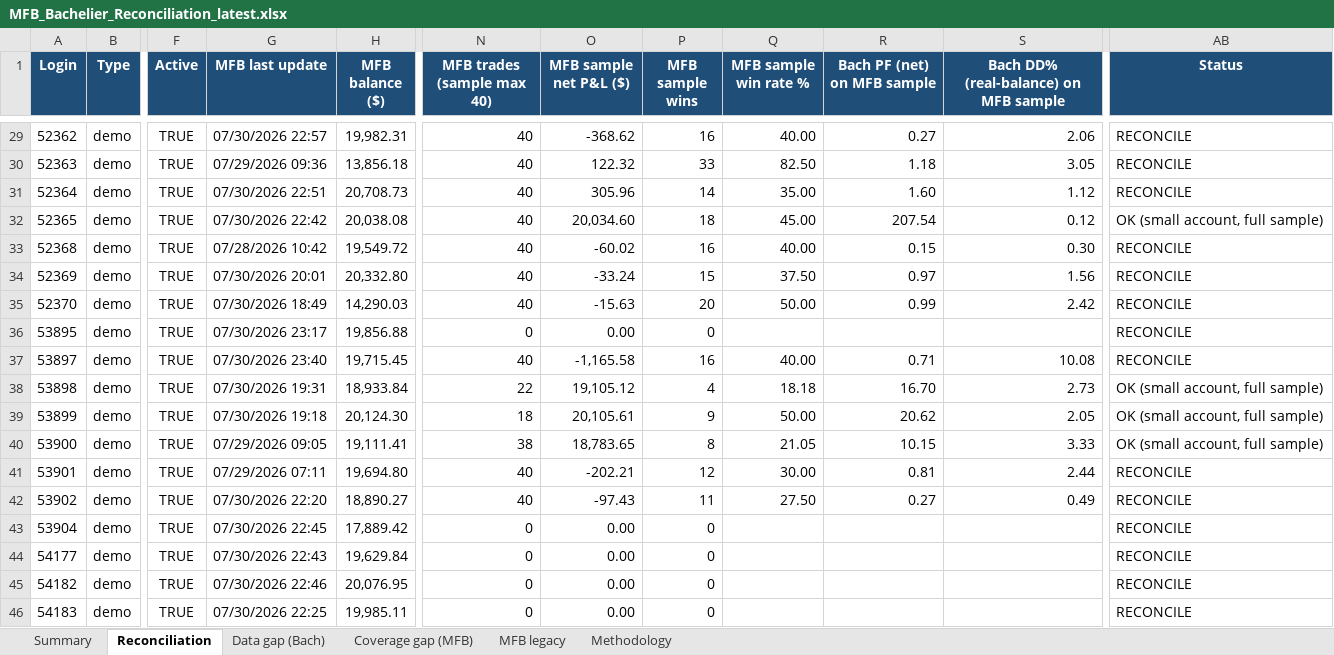
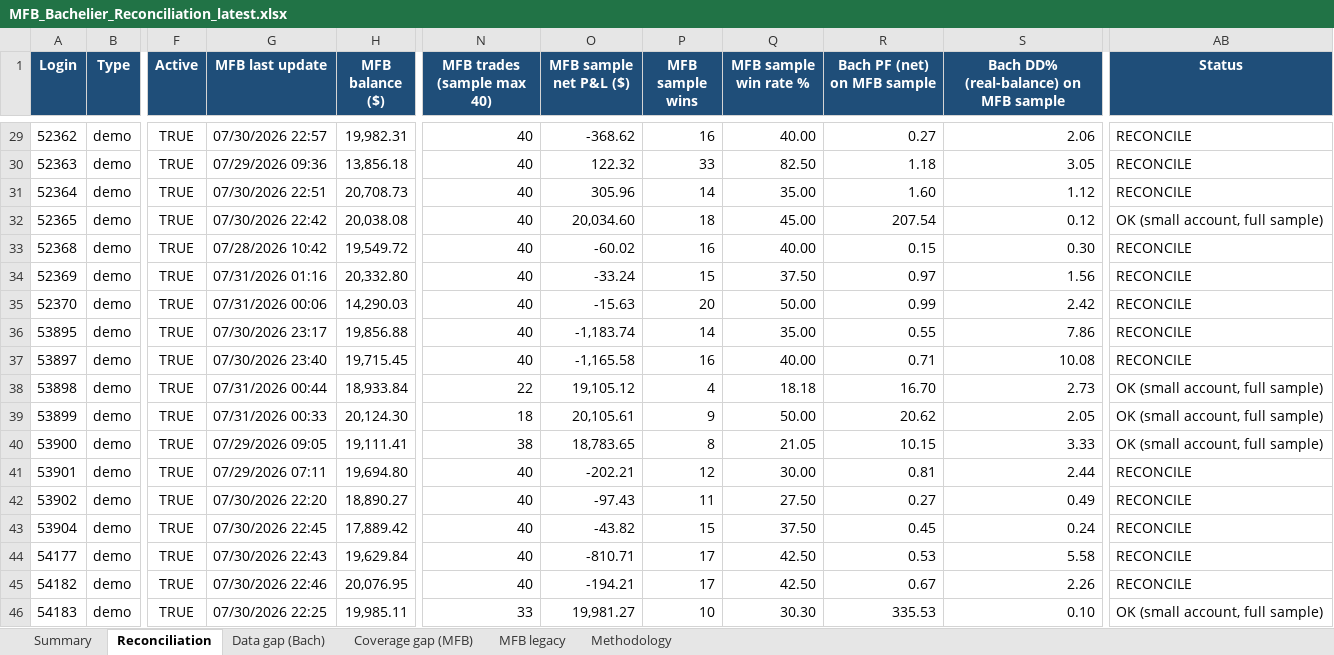
Before and after one commit to TheCryptocrat/bachelier-dashboards, an Excel workbook: MFB_Bachelier_Reconciliation_latest.xlsx, sheet Reconciliation, drawn as a sheet; only a part is shown, gaps mark what is left out; values as stored, in another font and other column widths than the file's, no borders; the diff covers the shown part only; the diff names each change by its address in the sheet, - before the commit and + after, or states it on an @@ line.

Commit message:
Update dashboards — 2026-07-31

```diff
--- a/MFB_Bachelier_Reconciliation_latest.xlsx (sheet Reconciliation)
+++ b/MFB_Bachelier_Reconciliation_latest.xlsx (sheet Reconciliation)
-G34 (MFB last update): 07/30/2026 20:01
+G34 (MFB last update): 07/31/2026 01:16
-G35 (MFB last update): 07/30/2026 18:49
+G35 (MFB last update): 07/31/2026 00:06
-N36 (MFB trades (sample max 40)): 0
+N36 (MFB trades (sample max 40)): 40
-O36 (MFB sample net P&L ($)): 0.00
+O36 (MFB sample net P&L ($)): -1,183.74
-P36 (MFB sample wins): 0
+P36 (MFB sample wins): 14
-Q36 (MFB sample win rate %): (empty)
+Q36 (MFB sample win rate %): 35.00
-R36 (Bach PF (net) on MFB sample): (empty)
+R36 (Bach PF (net) on MFB sample): 0.55
-S36: (empty)
+S36: 7.86
-G38 (MFB last update): 07/30/2026 19:31
+G38 (MFB last update): 07/31/2026 00:44
-G39 (MFB last update): 07/30/2026 19:18
+G39 (MFB last update): 07/31/2026 00:33
-N43:N45 (MFB trades (sample max 40)): 0
+N43:N45 (MFB trades (sample max 40)): 40
-O43 (MFB sample net P&L ($)): 0.00
+O43 (MFB sample net P&L ($)): -43.82
-P43 (MFB sample wins): 0
+P43 (MFB sample wins): 15
-Q43 (MFB sample win rate %): (empty)
+Q43 (MFB sample win rate %): 37.50
-R43 (Bach PF (net) on MFB sample): (empty)
+R43 (Bach PF (net) on MFB sample): 0.45
-S43: (empty)
+S43: 0.24
-O44 (MFB sample net P&L ($)): 0.00
+O44 (MFB sample net P&L ($)): -810.71
-P44:P45 (MFB sample wins): 0
+P44:P45 (MFB sample wins): 17
-Q44:Q45 (MFB sample win rate %): (empty)
+Q44:Q45 (MFB sample win rate %): 42.50
-R44 (Bach PF (net) on MFB sample): (empty)
+R44 (Bach PF (net) on MFB sample): 0.53
-S44: (empty)
+S44: 5.58
-O45 (MFB sample net P&L ($)): 0.00
+O45 (MFB sample net P&L ($)): -194.21
-R45 (Bach PF (net) on MFB sample): (empty)
+R45 (Bach PF (net) on MFB sample): 0.67
-S45: (empty)
+S45: 2.26
-N46 (MFB trades (sample max 40)): 0
+N46 (MFB trades (sample max 40)): 33
-O46 (MFB sample net P&L ($)): 0.00
+O46 (MFB sample net P&L ($)): 19,981.27
-P46 (MFB sample wins): 0
+P46 (MFB sample wins): 10
-Q46 (MFB sample win rate %): (empty)
+Q46 (MFB sample win rate %): 30.30
-R46 (Bach PF (net) on MFB sample): (empty)
+R46 (Bach PF (net) on MFB sample): 335.53
-S46: (empty)
+S46: 0.10
-AB46 (Status): RECONCILE
+AB46 (Status): OK (small account, full sample)
```
Also changed, not shown: 178 edited cells elsewhere in this sheet, sheet Data gap (Bach), sheet MFB legacy, 4 other files.
